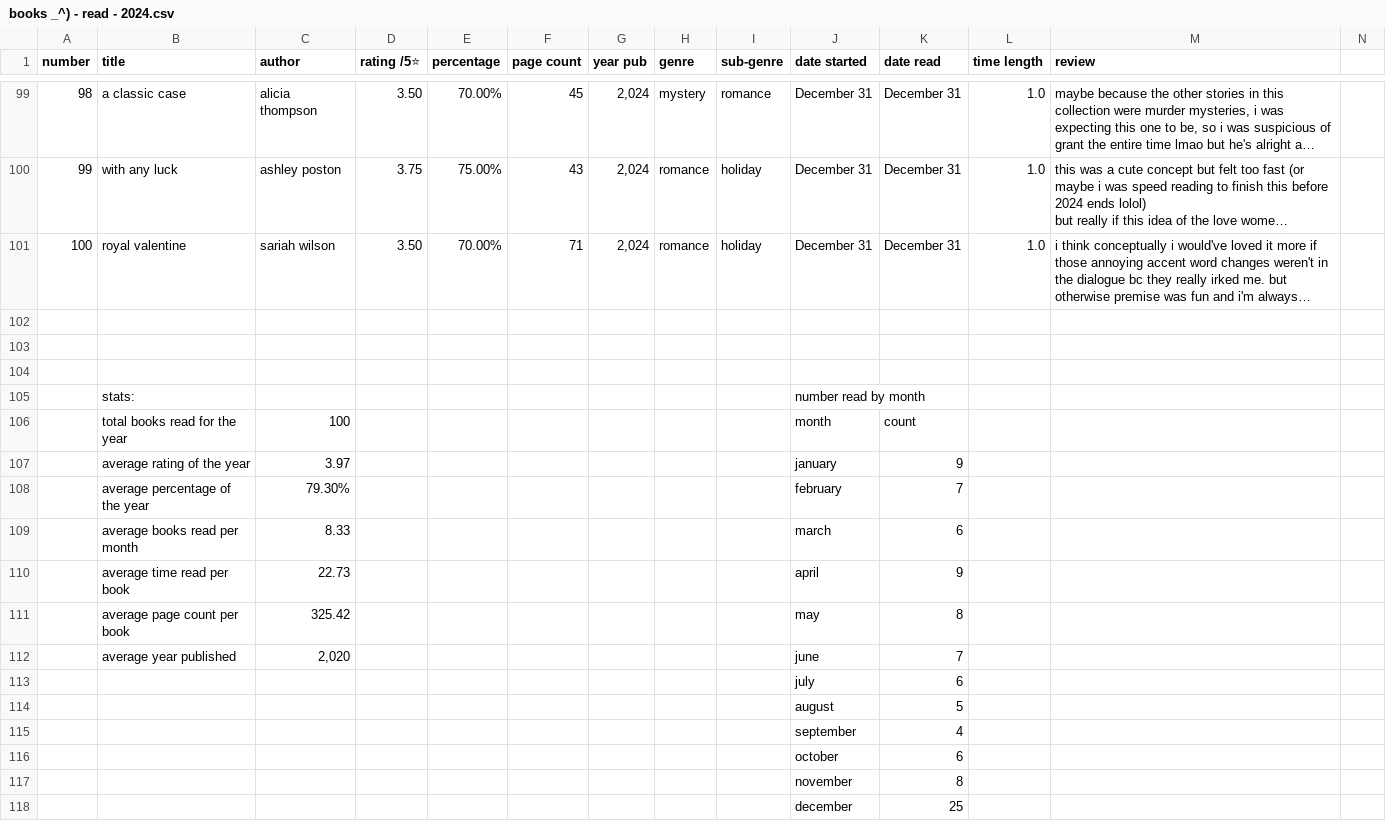
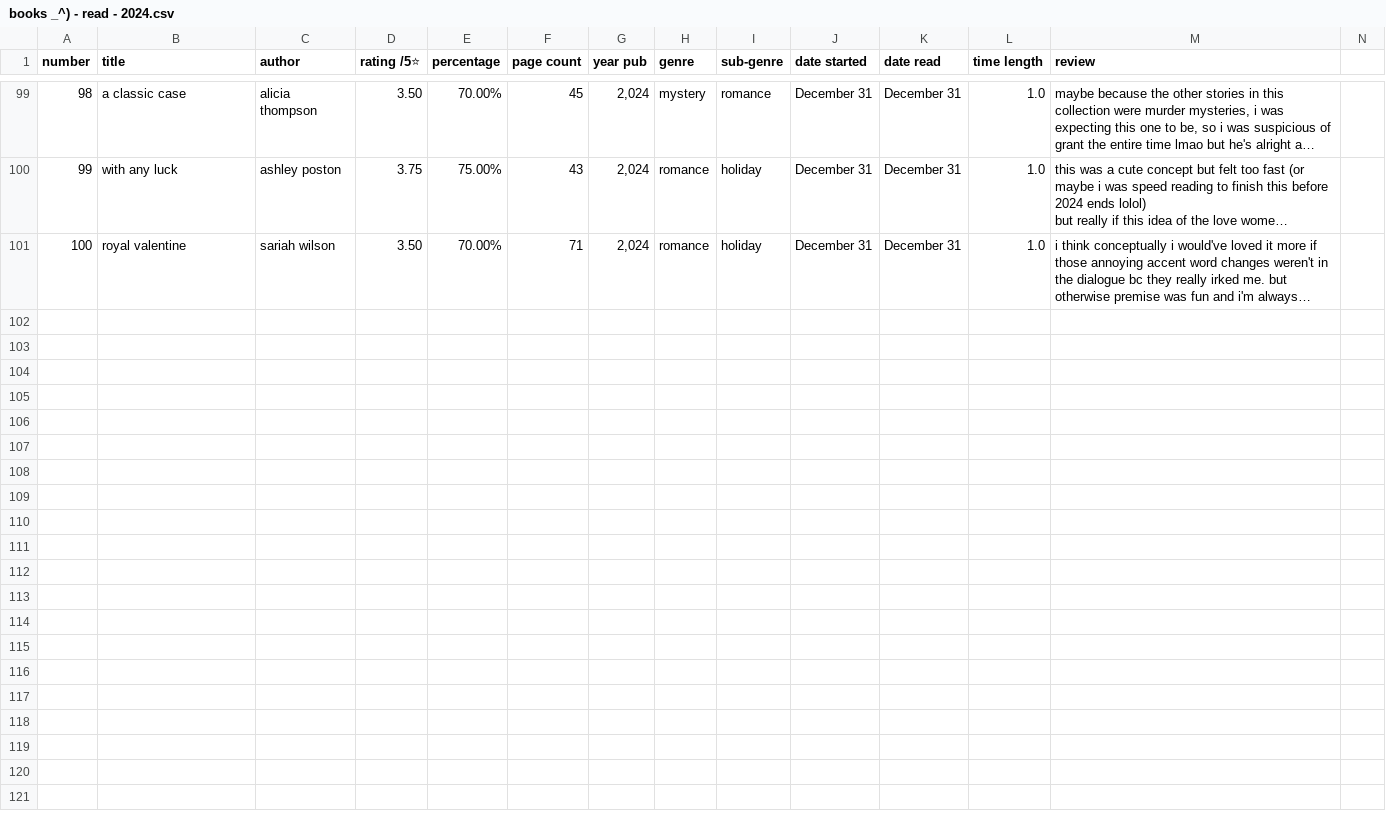
Before and after one commit to liacho3680/book-stats, a CSV file: books _^) - read - 2024.csv, drawn as a sheet; only a part is shown, gaps mark what is left out; long unchanged cells end in …; rows hold the shown columns only; the diff names each change by its address in the sheet, - before the commit and + after, or states it on an @@ line.

Commit message:
Update books _^) - read - 2024.csv

```diff
--- a/books _^) - read - 2024.csv
+++ b/books _^) - read - 2024.csv
-row 102: (empty)
-row 103: (empty)
-row 104: (empty)
-row 105:  | stats: |  |  |  |  |  |  |  | number read by month
-row 106:  | total books read for the year | 100 |  |  |  |  |  |  | month | count
-row 107:  | average rating of the year | 3.97 |  |  |  |  |  |  | january | 9
-row 108:  | average percentage of the year | 79.30% |  |  |  |  |  |  | february | 7
-row 109:  | average books read per month | 8.33 |  |  |  |  |  |  | march | 6
-row 110:  | average time read per book | 22.73 |  |  |  |  |  |  | april | 9
-row 111:  | average page count per book | 325.42 |  |  |  |  |  |  | may | 8
-row 112:  | average year published | 2,020 |  |  |  |  |  |  | june | 7
-row 113:  |  |  |  |  |  |  |  |  | july | 6
-row 114:  |  |  |  |  |  |  |  |  | august | 5
-row 115:  |  |  |  |  |  |  |  |  | september | 4
-row 116:  |  |  |  |  |  |  |  |  | october | 6
-row 117:  |  |  |  |  |  |  |  |  | november | 8
-row 118:  |  |  |  |  |  |  |  |  | december | 25
```
